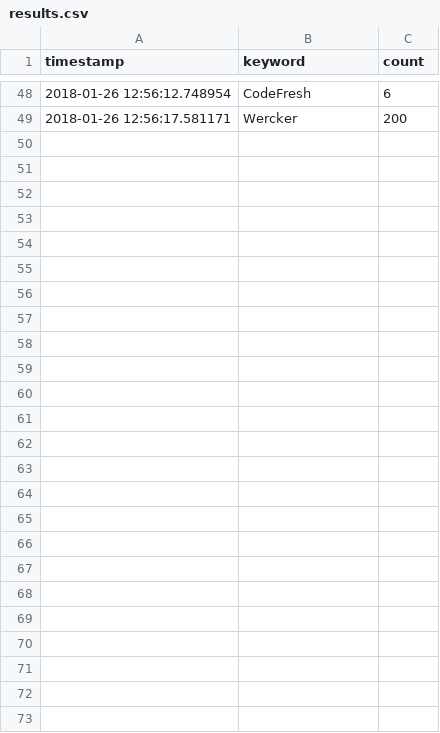
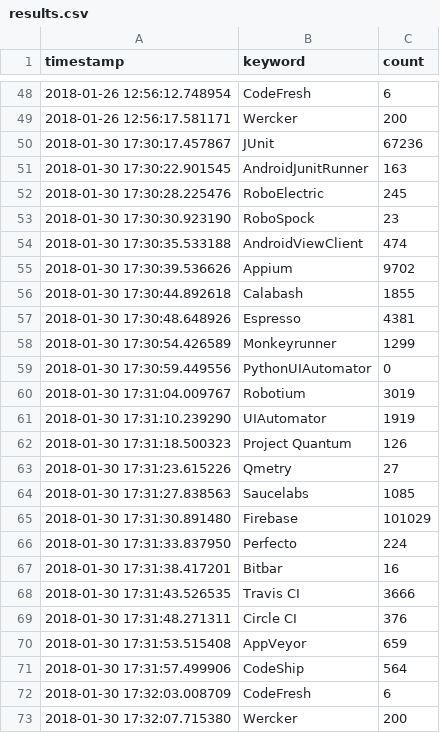
Before and after one commit to luiscruz/stackoverflow_crawler, a CSV file: results.csv, drawn as a sheet; only a part is shown, gaps mark what is left out; the diff names each change by its address in the sheet, - before the commit and + after, or states it on an @@ line.

Commit message:
Jan30

```diff
--- a/results.csv
+++ b/results.csv
+row 50: 2018-01-30 17:30:17.457867 | JUnit | 67236
+row 51: 2018-01-30 17:30:22.901545 | AndroidJunitRunner | 163
+row 52: 2018-01-30 17:30:28.225476 | RoboElectric | 245
+row 53: 2018-01-30 17:30:30.923190 | RoboSpock | 23
+row 54: 2018-01-30 17:30:35.533188 | AndroidViewClient | 474
+row 55: 2018-01-30 17:30:39.536626 | Appium | 9702
+row 56: 2018-01-30 17:30:44.892618 | Calabash | 1855
+row 57: 2018-01-30 17:30:48.648926 | Espresso | 4381
+row 58: 2018-01-30 17:30:54.426589 | Monkeyrunner | 1299
+row 59: 2018-01-30 17:30:59.449556 | PythonUIAutomator | 0
+row 60: 2018-01-30 17:31:04.009767 | Robotium | 3019
+row 61: 2018-01-30 17:31:10.239290 | UIAutomator | 1919
+row 62: 2018-01-30 17:31:18.500323 | Project Quantum | 126
+row 63: 2018-01-30 17:31:23.615226 | Qmetry | 27
+row 64: 2018-01-30 17:31:27.838563 | Saucelabs | 1085
+row 65: 2018-01-30 17:31:30.891480 | Firebase | 101029
+row 66: 2018-01-30 17:31:33.837950 | Perfecto | 224
+row 67: 2018-01-30 17:31:38.417201 | Bitbar | 16
+row 68: 2018-01-30 17:31:43.526535 | Travis CI | 3666
+row 69: 2018-01-30 17:31:48.271311 | Circle CI | 376
+row 70: 2018-01-30 17:31:53.515408 | AppVeyor | 659
+row 71: 2018-01-30 17:31:57.499906 | CodeShip | 564
+row 72: 2018-01-30 17:32:03.008709 | CodeFresh | 6
+row 73: 2018-01-30 17:32:07.715380 | Wercker | 200
```
